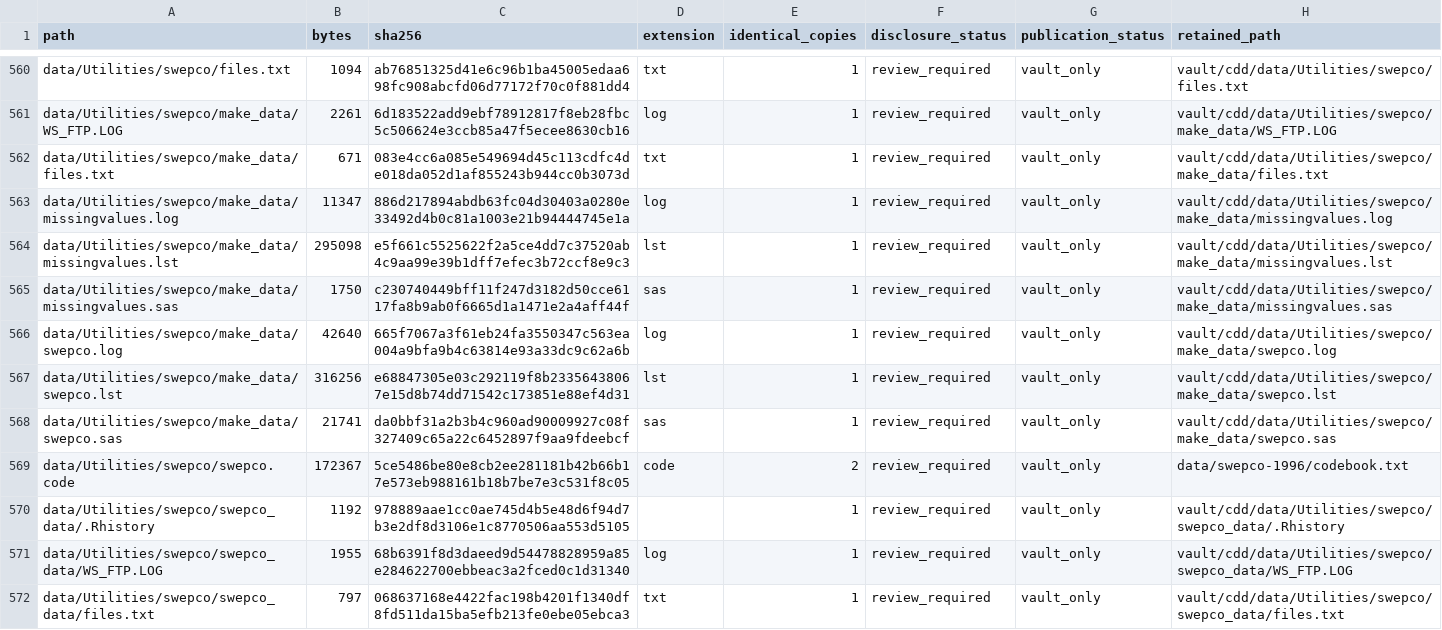
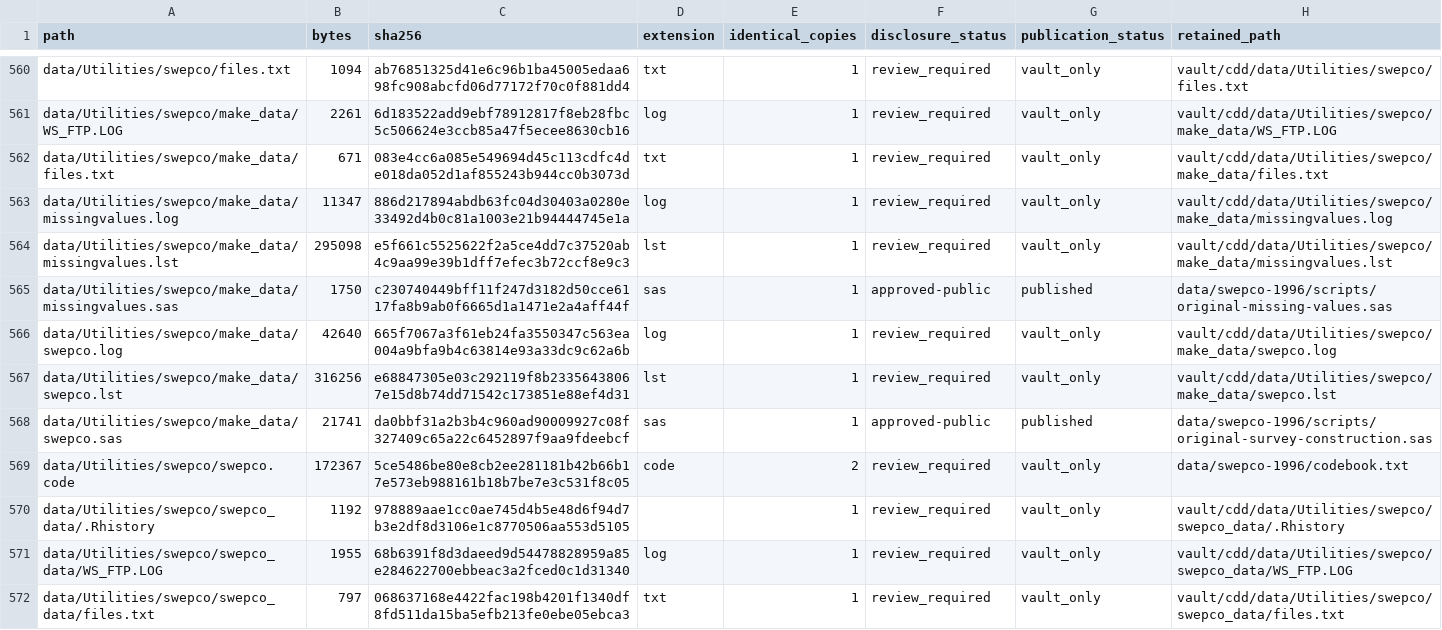
Before and after one commit to soodoku/dp-data, a CSV file: audit/cdd_archive_files.csv, drawn as a sheet; only a part is shown, gaps mark what is left out; the diff covers the shown part only.

```diff
--- a/audit/cdd_archive_files.csv
+++ b/audit/cdd_archive_files.csv
@@ -564,6 +564,6 @@ data/Utilities/swepco/make_data/missingvalues.log,11347,886d217894abdb63fc04d304
 data/Utilities/swepco/make_data/missingvalues.lst,295098,e5f661c5525622f2a5ce4dd7c37520ab4c9aa99e39b1dff7efec3b72ccf8e9c3,lst,1,review_required,vault_only,vault/cdd/data/Utilities/swepco/make_data/missingvalues.lst
-data/Utilities/swepco/make_data/missingvalues.sas,1750,c230740449bff11f247d3182d50cce6117fa8b9ab0f6665d1a1471e2a4aff44f,sas,1,review_required,vault_only,vault/cdd/data/Utilities/swepco/make_data/missingvalues.sas
+data/Utilities/swepco/make_data/missingvalues.sas,1750,c230740449bff11f247d3182d50cce6117fa8b9ab0f6665d1a1471e2a4aff44f,sas,1,approved-public,published,data/swepco-1996/scripts/original-missing-values.sas
 data/Utilities/swepco/make_data/swepco.log,42640,665f7067a3f61eb24fa3550347c563ea004a9bfa9b4c63814e93a33dc9c62a6b,log,1,review_required,vault_only,vault/cdd/data/Utilities/swepco/make_data/swepco.log
 data/Utilities/swepco/make_data/swepco.lst,316256,e68847305e03c292119f8b23356438067e15d8b74dd71542c173851e88ef4d31,lst,1,review_required,vault_only,vault/cdd/data/Utilities/swepco/make_data/swepco.lst
-data/Utilities/swepco/make_data/swepco.sas,21741,da0bbf31a2b3b4c960ad90009927c08f327409c65a22c6452897f9aa9fdeebcf,sas,1,review_required,vault_only,vault/cdd/data/Utilities/swepco/make_data/swepco.sas
+data/Utilities/swepco/make_data/swepco.sas,21741,da0bbf31a2b3b4c960ad90009927c08f327409c65a22c6452897f9aa9fdeebcf,sas,1,approved-public,published,data/swepco-1996/scripts/original-survey-construction.sas
 data/Utilities/swepco/swepco.code,172367,5ce5486be80e8cb2ee281181b42b66b17e573eb988161b18b7be7e3c531f8c05,code,2,review_required,vault_only,data/swepco-1996/codebook.txt
```
Also changed, not shown: 12 edited cells elsewhere in this file, data/swepco-1996/manifest.csv, data/wtu-1996/manifest.csv, 19 other files.
